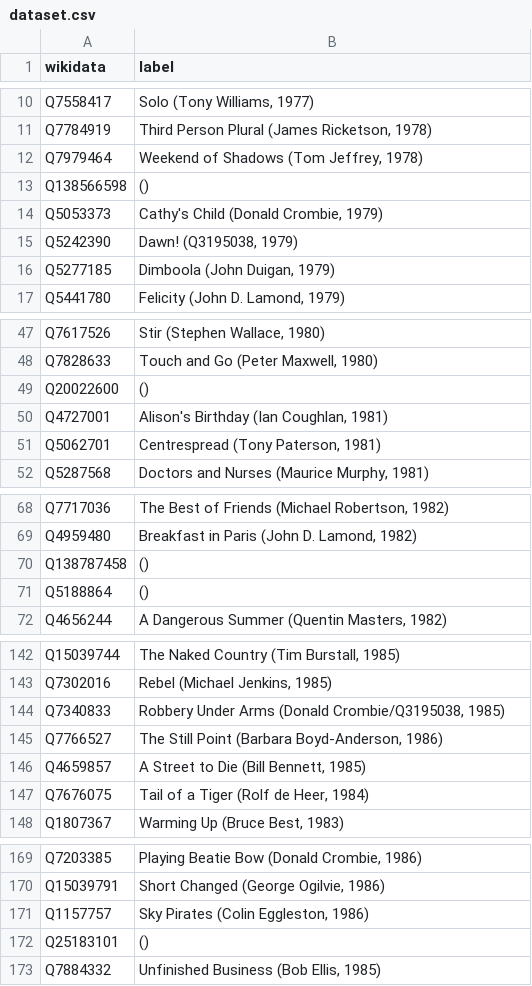
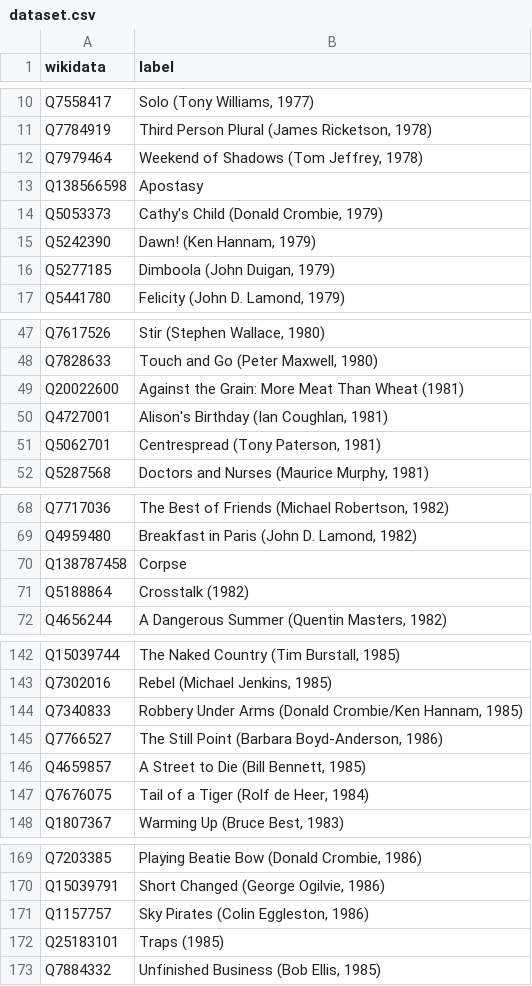
Before and after one commit to paulduchesne/murray, a CSV file: dataset.csv, drawn as a sheet; only a part is shown, gaps mark what is left out; the diff covers the shown part only.

Commit message:
improved label derivation

```diff
--- a/dataset.csv
+++ b/dataset.csv
@@ -12,5 +12,5 @@ Q7784919,"Third Person Plural (James Ricketson, 1978)"
 Q7979464,"Weekend of Shadows (Tom Jeffrey, 1978)"
-Q138566598, ()
+Q138566598,Apostasy
 Q5053373,"Cathy's Child (Donald Crombie, 1979)"
-Q5242390,"Dawn! (Q3195038, 1979)"
+Q5242390,"Dawn! (Ken Hannam, 1979)"
 Q5277185,"Dimboola (John Duigan, 1979)"
@@ -48,3 +48,3 @@ Q7617526,"Stir (Stephen Wallace, 1980)"
 Q7828633,"Touch and Go (Peter Maxwell, 1980)"
-Q20022600, ()
+Q20022600,Against the Grain: More Meat Than Wheat (1981)
 Q4727001,"Alison's Birthday (Ian Coughlan, 1981)"
@@ -69,4 +69,4 @@ Q7717036,"The Best of Friends (Michael Robertson, 1982)"
 Q4959480,"Breakfast in Paris (John D. Lamond, 1982)"
-Q138787458, ()
-Q5188864, ()
+Q138787458,Corpse
+Q5188864,Crosstalk (1982)
 Q4656244,"A Dangerous Summer (Quentin Masters, 1982)"
@@ -143,3 +143,3 @@ Q15039744,"The Naked Country (Tim Burstall, 1985)"
 Q7302016,"Rebel (Michael Jenkins, 1985)"
-Q7340833,"Robbery Under Arms (Donald Crombie/Q3195038, 1985)"
+Q7340833,"Robbery Under Arms (Donald Crombie/Ken Hannam, 1985)"
 Q7766527,"The Still Point (Barbara Boyd-Anderson, 1986)"
@@ -171,3 +171,3 @@ Q15039791,"Short Changed (George Ogilvie, 1986)"
 Q1157757,"Sky Pirates (Colin Eggleston, 1986)"
-Q25183101, ()
+Q25183101,Traps (1985)
 Q7884332,"Unfinished Business (Bob Ellis, 1985)"
```
Also changed, not shown: 4 edited cells elsewhere in this file.
